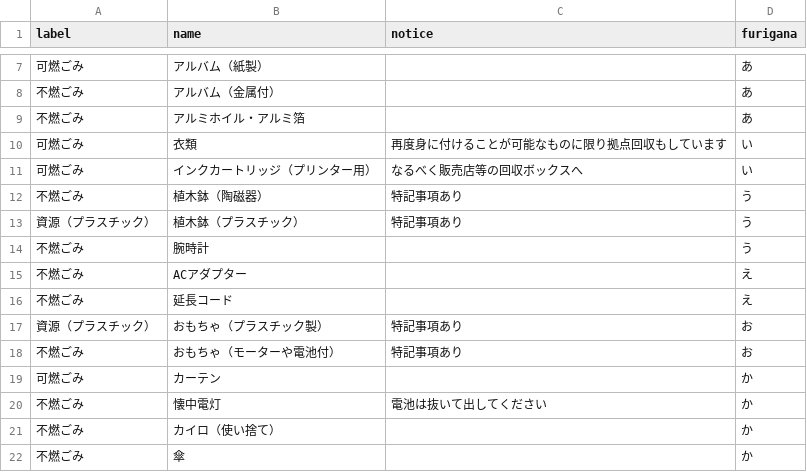
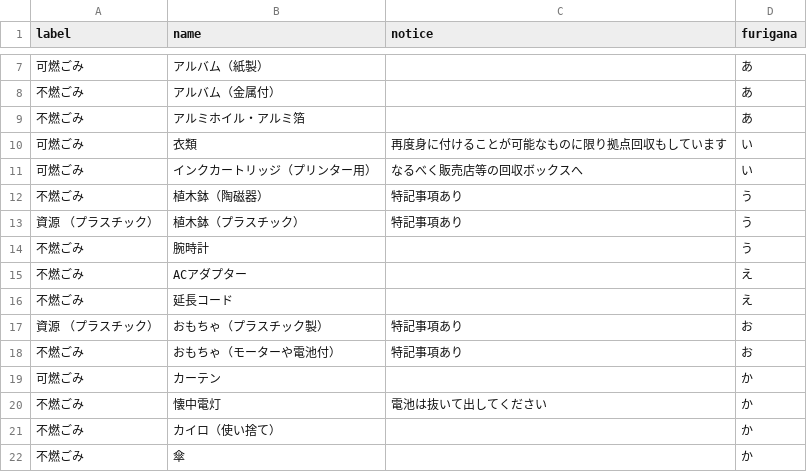
Before and after one commit to codeforkanazawa-org/5374, a CSV file: data/target.csv, drawn as a sheet; only a part is shown, gaps mark what is left out.

Commit message:
Update target.csv

```diff
--- a/data/target.csv
+++ b/data/target.csv
@@ -12,3 +12,3 @@ label,name,notice,furigana
 不燃ごみ,植木鉢（陶磁器）,特記事項あり,う
-資源（プラスチック）,植木鉢（プラスチック）,特記事項あり,う
+資源 （プラスチック）,植木鉢（プラスチック）,特記事項あり,う
 不燃ごみ,腕時計,,う
@@ -16,3 +16,3 @@ label,name,notice,furigana
 不燃ごみ,延長コード,,え
-資源（プラスチック）,おもちゃ（プラスチック製）,特記事項あり,お
+資源 （プラスチック）,おもちゃ（プラスチック製）,特記事項あり,お
 不燃ごみ,おもちゃ（モーターや電池付）,特記事項あり,お
```
